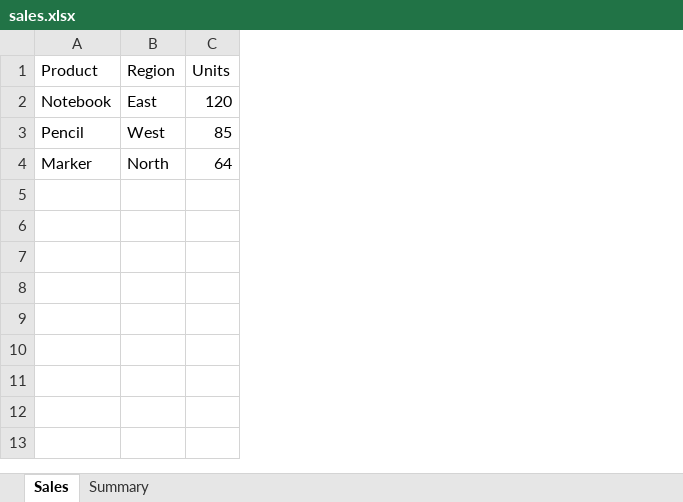
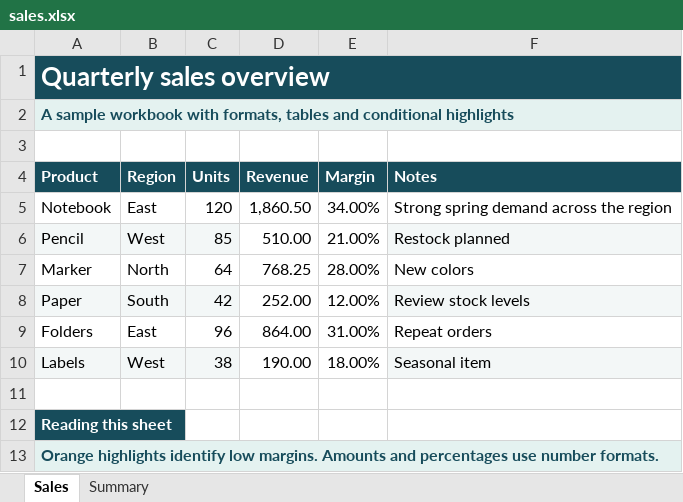
Before and after one commit to f4ah6o/bdf.mbt, an Excel workbook: demo/samples/sales.xlsx, sheet Sales, drawn as a sheet; values as stored, in another font and other column widths than the file's, no borders; conditional formats and table styles not drawn; addresses are those after the commit; the diff names each change by its address in the sheet, - before the commit and + after, or states it on an @@ line.

Commit message:
feat: enrich the Excel demo sample

```diff
--- a/demo/samples/sales.xlsx (sheet Sales)
+++ b/demo/samples/sales.xlsx (sheet Sales)
+column D (Revenue), rows 5-7: 1,860.50 | 510.00 | 768.25
+column E (Margin), rows 5-7: 34.00% | 21.00% | 28.00%
+column F (Notes), rows 5-7: Strong spring demand across the region | Restock planned | New colors
+row 1: Quarterly sales overview
+row 2: A sample workbook with formats, tables and conditional highlights
+row 3: (empty)
@@ A4:C4 fill: none → #174C5B, bold: off → on, text colour: black → #FFFFFF @@
-A6:C6 fill: none
+A6:C6 fill: #F3F7F7
+row 8: Paper | South | 42 | 252.00 | 12.00% | Review stock levels
+row 9: Folders | East | 96 | 864.00 | 31.00% | Repeat orders
+row 10: Labels | West | 38 | 190.00 | 18.00% | Seasonal item
+row 11: (empty)
+row 12: Reading this sheet
+row 13: Orange highlights identify low margins. Amounts and percentages use number formats.
```
Also changed, not shown: sheet Summary, 3 other files.
